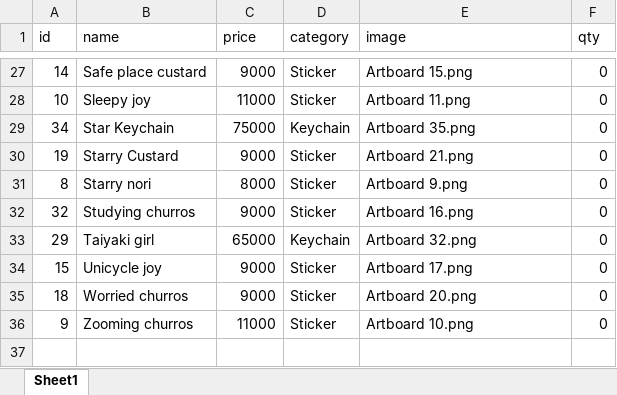
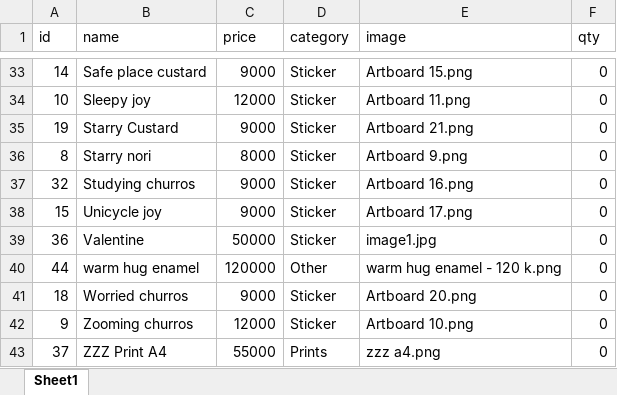
Before and after one commit to jonathanputra23/React-Store-Transactions, an Excel workbook: src/test.xlsx, sheet Sheet1, drawn as a sheet; only a part is shown, gaps mark what is left out; values as stored, in another font and other column widths than the file's, no borders; removed rows and columns are numbered as before the commit, all else as after; the diff covers the shown part only; the diff names each change by its address in the sheet, - before the commit and + after, or states it on an @@ line.

```diff
--- a/src/test.xlsx (sheet Sheet1)
+++ b/src/test.xlsx (sheet Sheet1)
-C34 (price): 11000
+C34 (price): 12000
-row 29: 34 | Star Keychain | 75000 | Keychain | Artboard 35.png | 0
-row 33: 29 | Taiyaki girl | 65000 | Keychain | Artboard 32.png | 0
+row 39: 36 | Valentine | 50000 | Sticker | image1.jpg | 0
+row 40: 44 | warm hug enamel | 120000 | Other | warm hug enamel - 120 k.png | 0
-C42 (price): 11000
+C42 (price): 12000
+row 43: 37 | ZZZ Print A4 | 55000 | Prints | zzz a4.png | 0
```
Also changed, not shown: 8 added rows, 2 removed rows and 9 edited cells elsewhere in this sheet, 8 other files.
